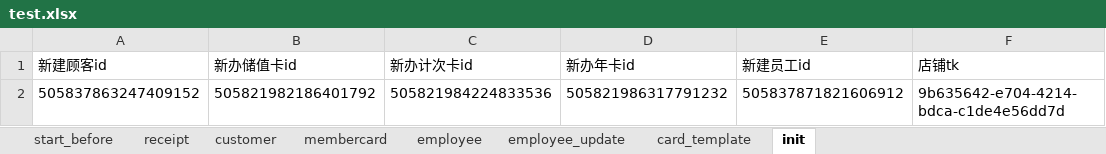
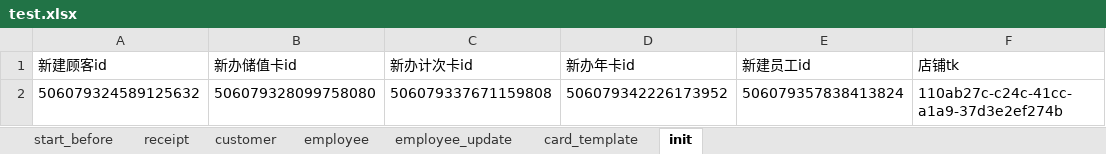
Before and after one commit to windy0122/APP_Auto, an Excel workbook: test_data/test.xlsx, sheet init, drawn as a sheet; values as stored, in another font and other column widths than the file's, no borders; removed rows and columns are numbered as before the commit, all else as after; the diff names each change by its address in the sheet, - before the commit and + after, or states it on an @@ line.

```diff
--- a/test_data/test.xlsx (sheet init)
+++ b/test_data/test.xlsx (sheet init)
@@ sheet tab hidden: membercard @@
-row 2: 505837863247409152 | 505821982186401792 | 505821984224833536 | 505821986317791232 | 505837871821606912 | 9b635642-e704-4214-bdca-c1de4e56dd7d
+row 2: 506079324589125632 | 506079328099758080 | 506079337671159808 | 506079342226173952 | 506079357838413824 | 110ab27c-c24c-41cc-a1a9-37d3e2ef274b
```
Also changed, not shown: sheet customer, sheet employee_update, sheet receipt, sheet employee, 4 other files.
